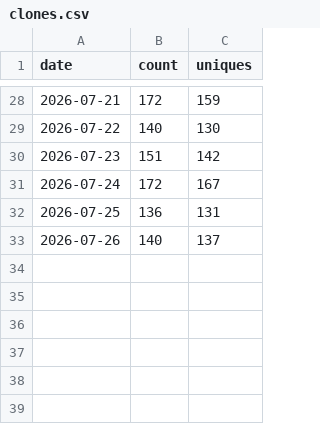
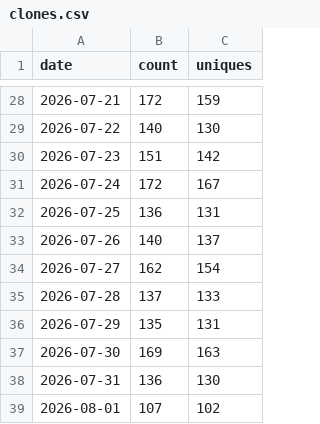
Before and after one commit to Clinical-Quality-Artifical-Intelligence/open-nursing-core-ig, a CSV file: traffic/clones.csv, drawn as a sheet; only a part is shown, gaps mark what is left out.

```diff
--- a/traffic/clones.csv
+++ b/traffic/clones.csv
@@ -33 +33,7 @@ date,count,uniques
 2026-07-26,140,137
+2026-07-27,162,154
+2026-07-28,137,133
+2026-07-29,135,131
+2026-07-30,169,163
+2026-07-31,136,130
+2026-08-01,107,102
```
Also changed, not shown: traffic/views.csv, 4 other files.
